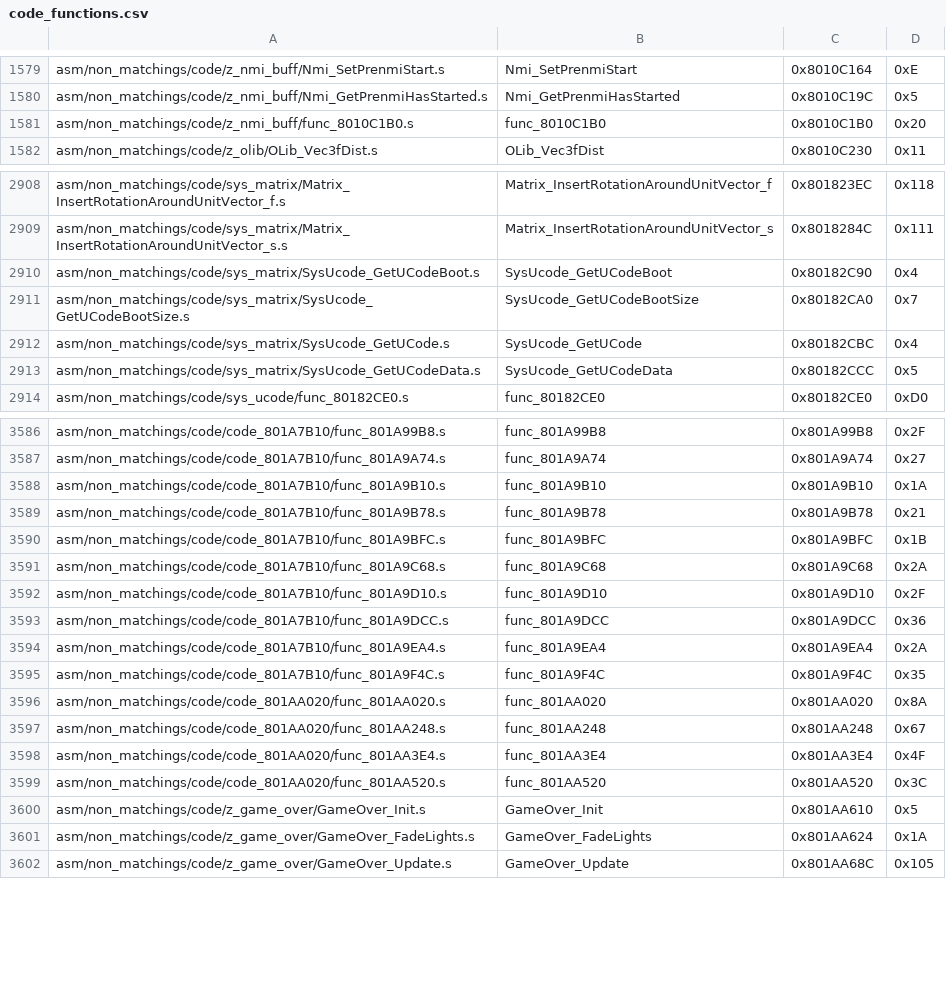
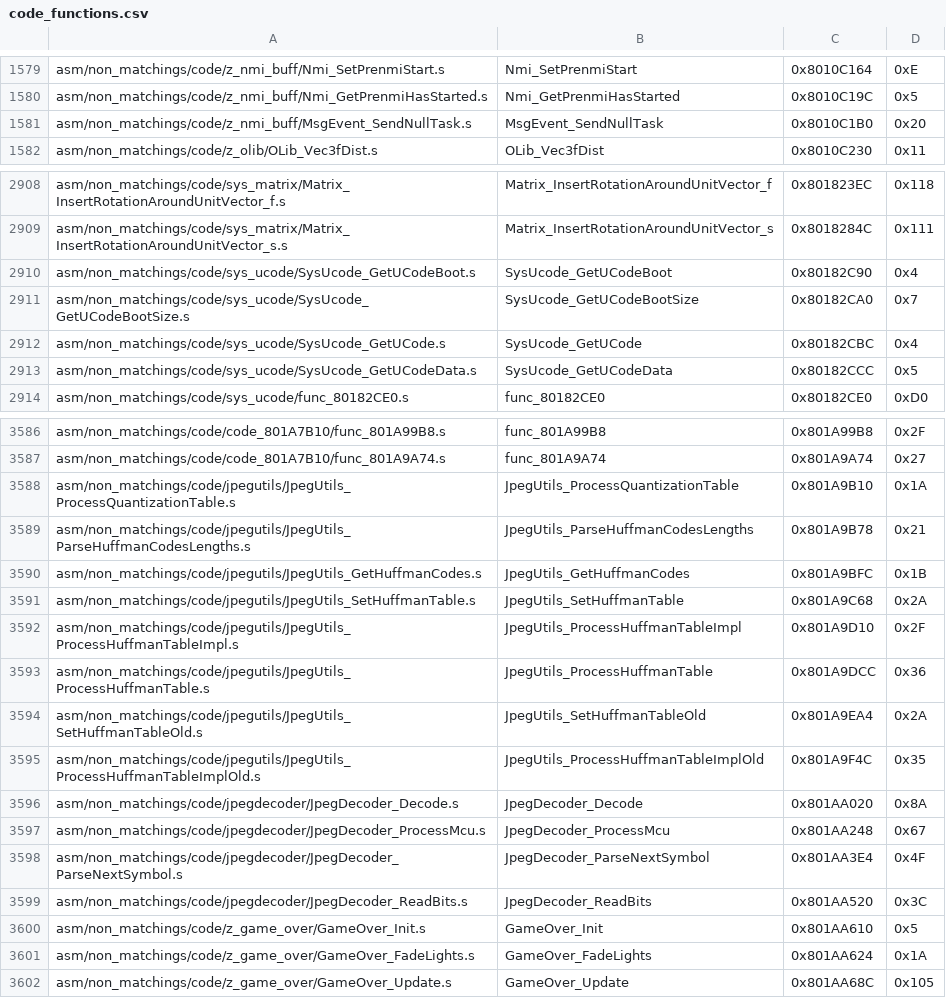
Before and after one commit to swunderly/2ship2harkinian-Android, a CSV file: tools/sizes/code_functions.csv, drawn as a sheet; only a part is shown, gaps mark what is left out; the diff covers the shown part only.

Commit message:
`z_jpeg`, `jpegutils` and `jpegdecoder` OK (#322)
* this is a disaster

* two more

* func_800F470C

* split and rename jpegutils and jpegdecoder

* match jpegutils

* match jpegdecoder.c

* audio_rodata

* data split

* Split rsp

* Steal documentation from OoT

* cleanup

* Format

* remove removed members in JpegContext

* Update include/z64.h

Co-authored-by: engineer124 <47598039+engineer124@users.noreply.github.com>

* Update src/code/jpegdecoder.c

Co-authored-by: engineer124 <47598039+engineer124@users.noreply.github.com>

* Update include/functions.h

Co-authored-by: engineer124 <47598039+engineer124@users.noreply.github.com>

* Apply suggestions from code review

Co-authored-by: engineer124 <47598039+engineer124@users.noreply.github.com>

* Apply suggestions from code review

Co-authored-by: engineer124 <47598039+engineer124@users.noreply.github.com>

* Update src/code/jpegutils.c

Co-authored-by: engineer124 <47598039+engineer124@users.noreply.github.com>

* review renames

* true

* Some type fixes

* Update include/z64.h

Co-authored-by: EllipticEllipsis <73679967+EllipticEllipsis@users.noreply.github.com>

* add comment

* Update src/code/z_jpeg.c

Co-authored-by: EllipticEllipsis <73679967+EllipticEllipsis@users.noreply.github.com>

* format

* bss fix

* decr

* format

* z64jpeg.h

* Add stdbool

* Rename audio_init_params

* whoops

* whoops++

* whoops#

* remove extra dumb variables in variables.txt

* fix

Co-authored-by: engineer124 <47598039+engineer124@users.noreply.github.com>
Co-authored-by: EllipticEllipsis <73679967+EllipticEllipsis@users.noreply.github.com>

```diff
--- a/tools/sizes/code_functions.csv
+++ b/tools/sizes/code_functions.csv
@@ -1580,3 +1580,3 @@ asm/non_matchings/code/z_nmi_buff/Nmi_SetPrenmiStart.s,Nmi_SetPrenmiStart,0x8010
 asm/non_matchings/code/z_nmi_buff/Nmi_GetPrenmiHasStarted.s,Nmi_GetPrenmiHasStarted,0x8010C19C,0x5
-asm/non_matchings/code/z_nmi_buff/func_8010C1B0.s,func_8010C1B0,0x8010C1B0,0x20
+asm/non_matchings/code/z_nmi_buff/MsgEvent_SendNullTask.s,MsgEvent_SendNullTask,0x8010C1B0,0x20
 asm/non_matchings/code/z_olib/OLib_Vec3fDist.s,OLib_Vec3fDist,0x8010C230,0x11
@@ -2909,6 +2909,6 @@ asm/non_matchings/code/sys_matrix/Matrix_InsertRotationAroundUnitVector_f.s,Matr
 asm/non_matchings/code/sys_matrix/Matrix_InsertRotationAroundUnitVector_s.s,Matrix_InsertRotationAroundUnitVector_s,0x8018284C,0x111
-asm/non_matchings/code/sys_matrix/SysUcode_GetUCodeBoot.s,SysUcode_GetUCodeBoot,0x80182C90,0x4
-asm/non_matchings/code/sys_matrix/SysUcode_GetUCodeBootSize.s,SysUcode_GetUCodeBootSize,0x80182CA0,0x7
-asm/non_matchings/code/sys_matrix/SysUcode_GetUCode.s,SysUcode_GetUCode,0x80182CBC,0x4
-asm/non_matchings/code/sys_matrix/SysUcode_GetUCodeData.s,SysUcode_GetUCodeData,0x80182CCC,0x5
+asm/non_matchings/code/sys_ucode/SysUcode_GetUCodeBoot.s,SysUcode_GetUCodeBoot,0x80182C90,0x4
+asm/non_matchings/code/sys_ucode/SysUcode_GetUCodeBootSize.s,SysUcode_GetUCodeBootSize,0x80182CA0,0x7
+asm/non_matchings/code/sys_ucode/SysUcode_GetUCode.s,SysUcode_GetUCode,0x80182CBC,0x4
+asm/non_matchings/code/sys_ucode/SysUcode_GetUCodeData.s,SysUcode_GetUCodeData,0x80182CCC,0x5
 asm/non_matchings/code/sys_ucode/func_80182CE0.s,func_80182CE0,0x80182CE0,0xD0
@@ -3587,14 +3587,14 @@ asm/non_matchings/code/code_801A7B10/func_801A99B8.s,func_801A99B8,0x801A99B8,0x
 asm/non_matchings/code/code_801A7B10/func_801A9A74.s,func_801A9A74,0x801A9A74,0x27
-asm/non_matchings/code/code_801A7B10/func_801A9B10.s,func_801A9B10,0x801A9B10,0x1A
-asm/non_matchings/code/code_801A7B10/func_801A9B78.s,func_801A9B78,0x801A9B78,0x21
-asm/non_matchings/code/code_801A7B10/func_801A9BFC.s,func_801A9BFC,0x801A9BFC,0x1B
-asm/non_matchings/code/code_801A7B10/func_801A9C68.s,func_801A9C68,0x801A9C68,0x2A
-asm/non_matchings/code/code_801A7B10/func_801A9D10.s,func_801A9D10,0x801A9D10,0x2F
-asm/non_matchings/code/code_801A7B10/func_801A9DCC.s,func_801A9DCC,0x801A9DCC,0x36
-asm/non_matchings/code/code_801A7B10/func_801A9EA4.s,func_801A9EA4,0x801A9EA4,0x2A
-asm/non_matchings/code/code_801A7B10/func_801A9F4C.s,func_801A9F4C,0x801A9F4C,0x35
-asm/non_matchings/code/code_801AA020/func_801AA020.s,func_801AA020,0x801AA020,0x8A
-asm/non_matchings/code/code_801AA020/func_801AA248.s,func_801AA248,0x801AA248,0x67
-asm/non_matchings/code/code_801AA020/func_801AA3E4.s,func_801AA3E4,0x801AA3E4,0x4F
-asm/non_matchings/code/code_801AA020/func_801AA520.s,func_801AA520,0x801AA520,0x3C
+asm/non_matchings/code/jpegutils/JpegUtils_ProcessQuantizationTable.s,JpegUtils_ProcessQuantizationTable,0x801A9B10,0x1A
+asm/non_matchings/code/jpegutils/JpegUtils_ParseHuffmanCodesLengths.s,JpegUtils_ParseHuffmanCodesLengths,0x801A9B78,0x21
+asm/non_matchings/code/jpegutils/JpegUtils_GetHuffmanCodes.s,JpegUtils_GetHuffmanCodes,0x801A9BFC,0x1B
+asm/non_matchings/code/jpegutils/JpegUtils_SetHuffmanTable.s,JpegUtils_SetHuffmanTable,0x801A9C68,0x2A
+asm/non_matchings/code/jpegutils/JpegUtils_ProcessHuffmanTableImpl.s,JpegUtils_ProcessHuffmanTableImpl,0x801A9D10,0x2F
+asm/non_matchings/code/jpegutils/JpegUtils_ProcessHuffmanTable.s,JpegUtils_ProcessHuffmanTable,0x801A9DCC,0x36
+asm/non_matchings/code/jpegutils/JpegUtils_SetHuffmanTableOld.s,JpegUtils_SetHuffmanTableOld,0x801A9EA4,0x2A
+asm/non_matchings/code/jpegutils/JpegUtils_ProcessHuffmanTableImplOld.s,JpegUtils_ProcessHuffmanTableImplOld,0x801A9F4C,0x35
+asm/non_matchings/code/jpegdecoder/JpegDecoder_Decode.s,JpegDecoder_Decode,0x801AA020,0x8A
+asm/non_matchings/code/jpegdecoder/JpegDecoder_ProcessMcu.s,JpegDecoder_ProcessMcu,0x801AA248,0x67
+asm/non_matchings/code/jpegdecoder/JpegDecoder_ParseNextSymbol.s,JpegDecoder_ParseNextSymbol,0x801AA3E4,0x4F
+asm/non_matchings/code/jpegdecoder/JpegDecoder_ReadBits.s,JpegDecoder_ReadBits,0x801AA520,0x3C
 asm/non_matchings/code/z_game_over/GameOver_Init.s,GameOver_Init,0x801AA610,0x5
```
Also changed, not shown: 10 edited cells elsewhere in this file, 14 other files.
